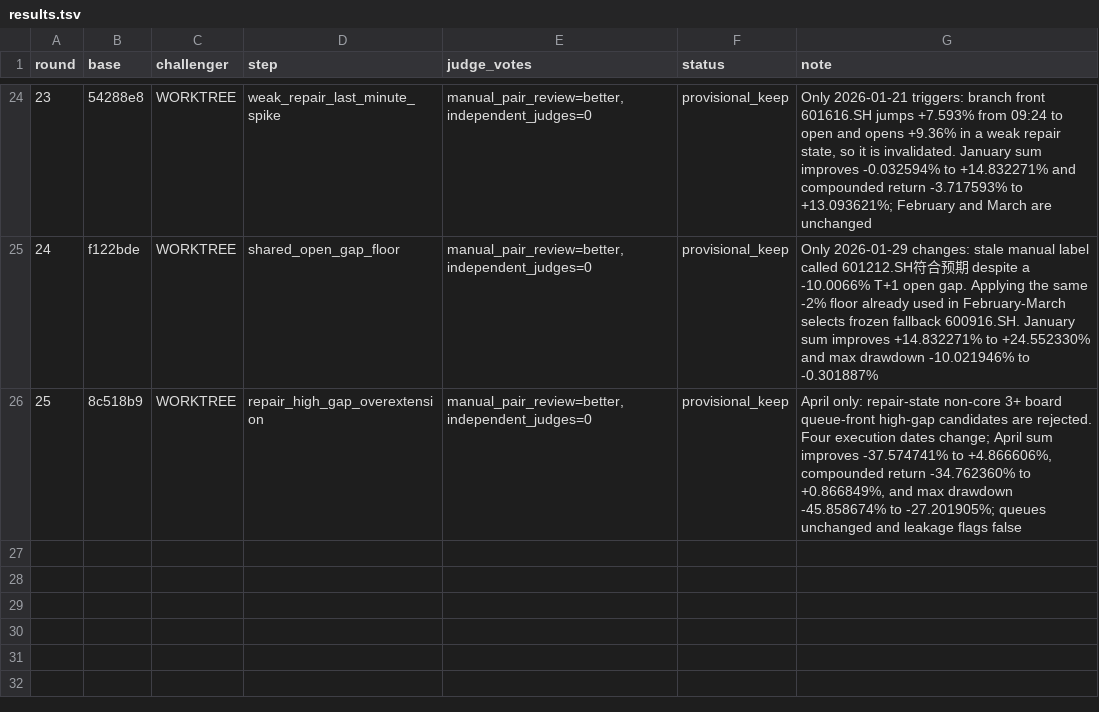
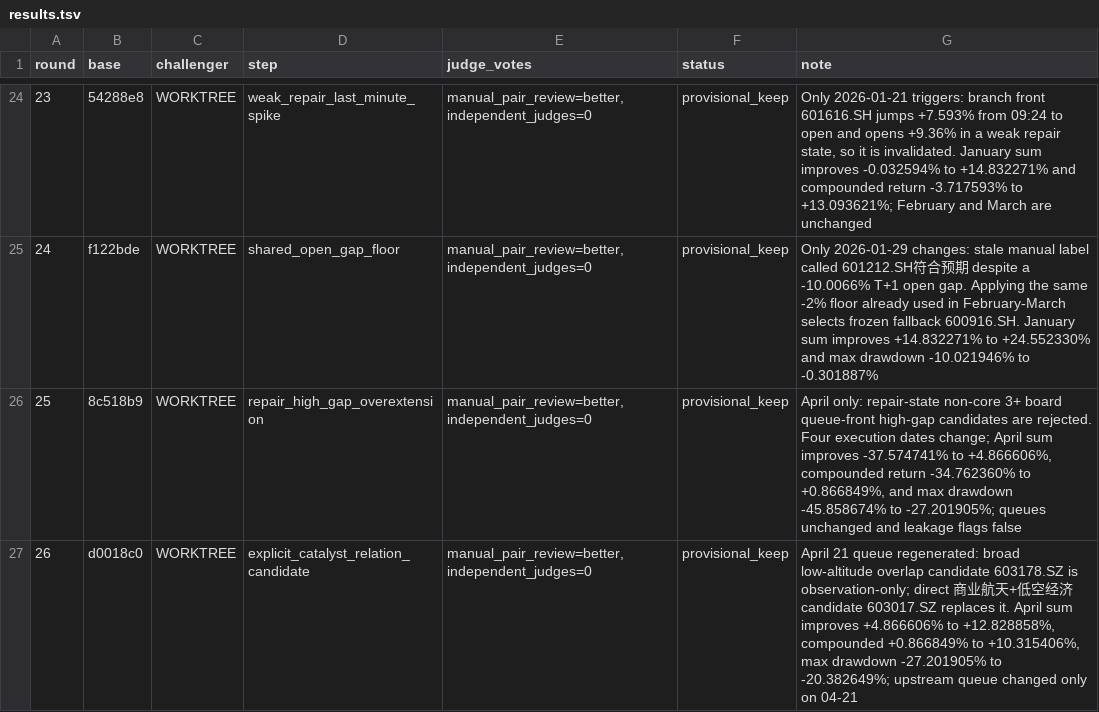
Before and after one commit to dongzzzzzzzzz/new-trade-skill, a TSV file: evolution/results.tsv, drawn as a sheet; only a part is shown, gaps mark what is left out; the diff names each change by its address in the sheet, - before the commit and + after, or states it on an @@ line.

```diff
--- a/evolution/results.tsv
+++ b/evolution/results.tsv
+row 27: 26 | d0018c0 | WORKTREE | explicit_catalyst_relation_candidate | manual_pair_review=better,independent_judges=0 | provisional_keep | April 21 queue regenerated: broad low-altitude overlap candidate 603178.SZ is observation-only; direct 商业航天+低空经济 candidate 603017.SZ replaces it. April sum improves +4.866606% to +12.828858%, compounded +0.866849% to +10.315406%, max drawdown -27.201905% to -20.382649%; upstream queue changed only on 04-21
```
Also changed, not shown: 12 other files.
